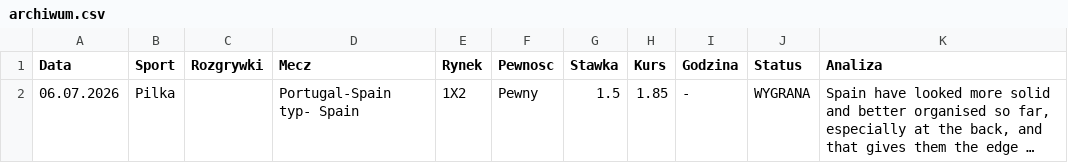
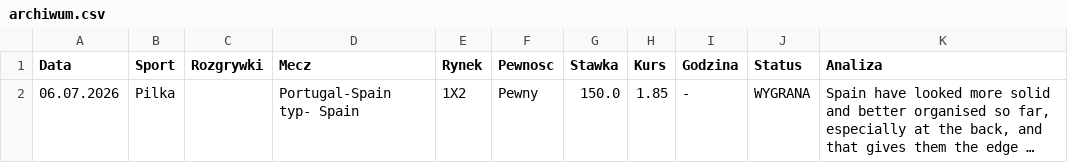
Before and after one commit to Maruha3000/kupony-dashboard, a CSV file: archiwum.csv, drawn as a sheet; long unchanged cells end in …; the diff names each change by its address in the sheet, - before the commit and + after, or states it on an @@ line.

Commit message:
Migracja stawek x100

```diff
--- a/archiwum.csv
+++ b/archiwum.csv
-G2 (Stawka): 1.5
+G2 (Stawka): 150.0
```
